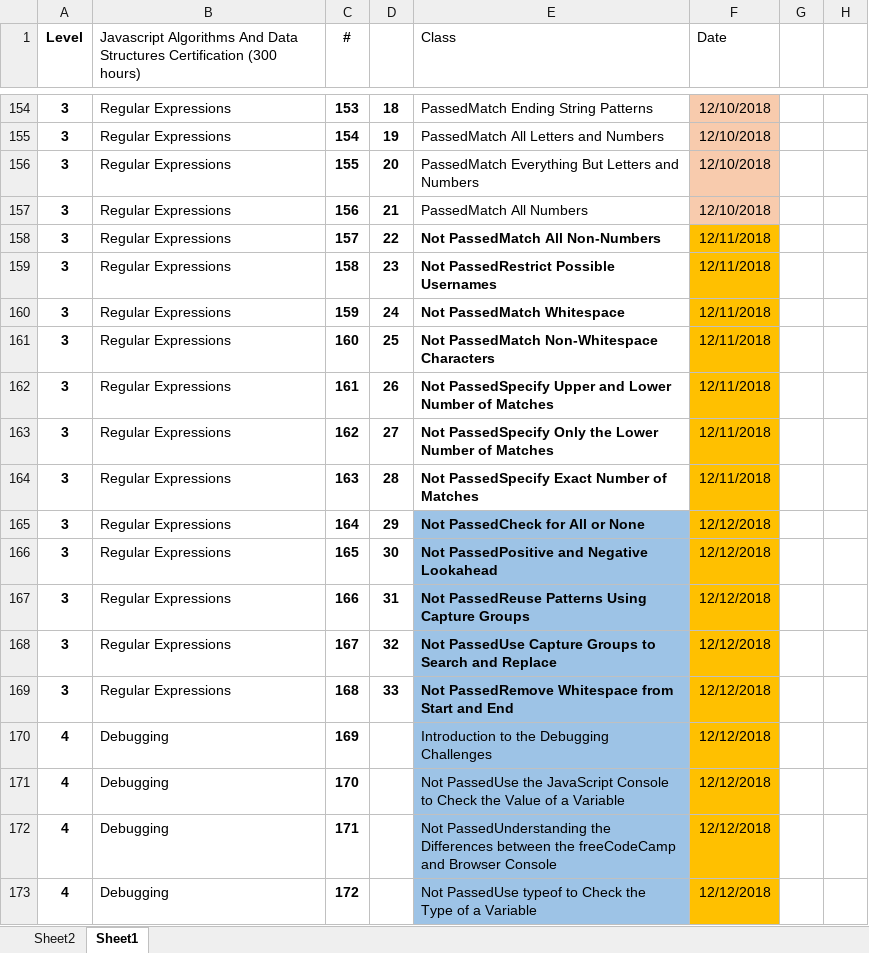
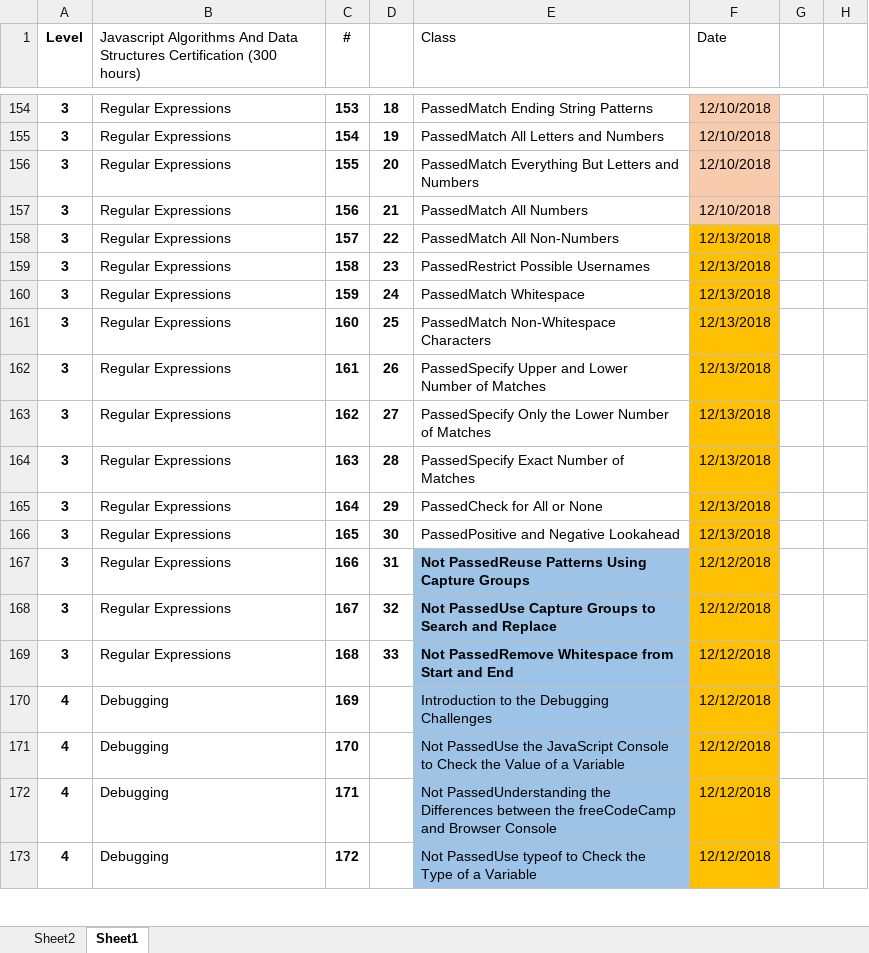
Before and after one commit to efmcoder/javascript, an Excel workbook: FreeCodeCamp.xlsx, sheet Sheet1, drawn as a sheet; only a part is shown, gaps mark what is left out; values as stored, in another font and other column widths than the file's, no borders; conditional formats not drawn; the diff names each change by its address in the sheet, - before the commit and + after, or states it on an @@ line.

```diff
--- a/FreeCodeCamp.xlsx (sheet Sheet1)
+++ b/FreeCodeCamp.xlsx (sheet Sheet1)
-E158 (Class): Not PassedMatch All Non-Numbers
+E158 (Class): PassedMatch All Non-Numbers
-E158:E166 bold: on
+E158:E166 bold: off
-F158:F164 (Date): 12/11/2018
+F158:F164 (Date): 12/13/2018
-E159 (Class): Not PassedRestrict Possible Usernames
+E159 (Class): PassedRestrict Possible Usernames
-E160 (Class): Not PassedMatch Whitespace
+E160 (Class): PassedMatch Whitespace
-E161 (Class): Not PassedMatch Non-Whitespace Characters
+E161 (Class): PassedMatch Non-Whitespace Characters
-E162 (Class): Not PassedSpecify Upper…
+E162 (Class): PassedSpecify Upper…
-E163 (Class): Not PassedSpecify Only…
+E163 (Class): PassedSpecify Only…
-E164 (Class): Not PassedSpecify Exact Number of Matches
+E164 (Class): PassedSpecify Exact Number of Matches
-E165 (Class): Not PassedCheck for All or None
+E165 (Class): PassedCheck for All or None
-E165:E166 fill: #9DC3E6
+E165:E166 fill: none
-F165:F166 (Date): 12/12/2018
+F165:F166 (Date): 12/13/2018
-E166 (Class): Not PassedPositive and Negative Lookahead
+E166 (Class): PassedPositive and Negative Lookahead
```
Also changed, not shown: 1 other file.
